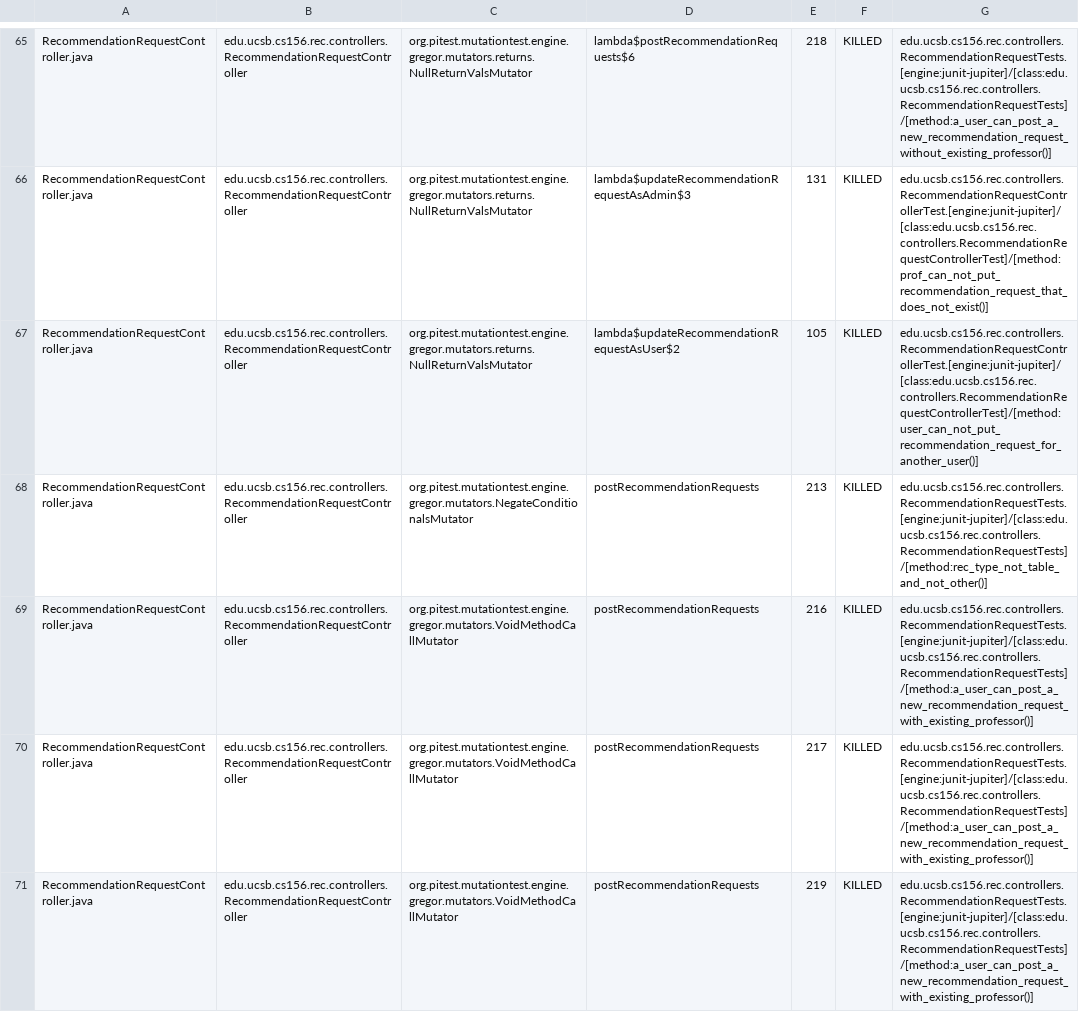
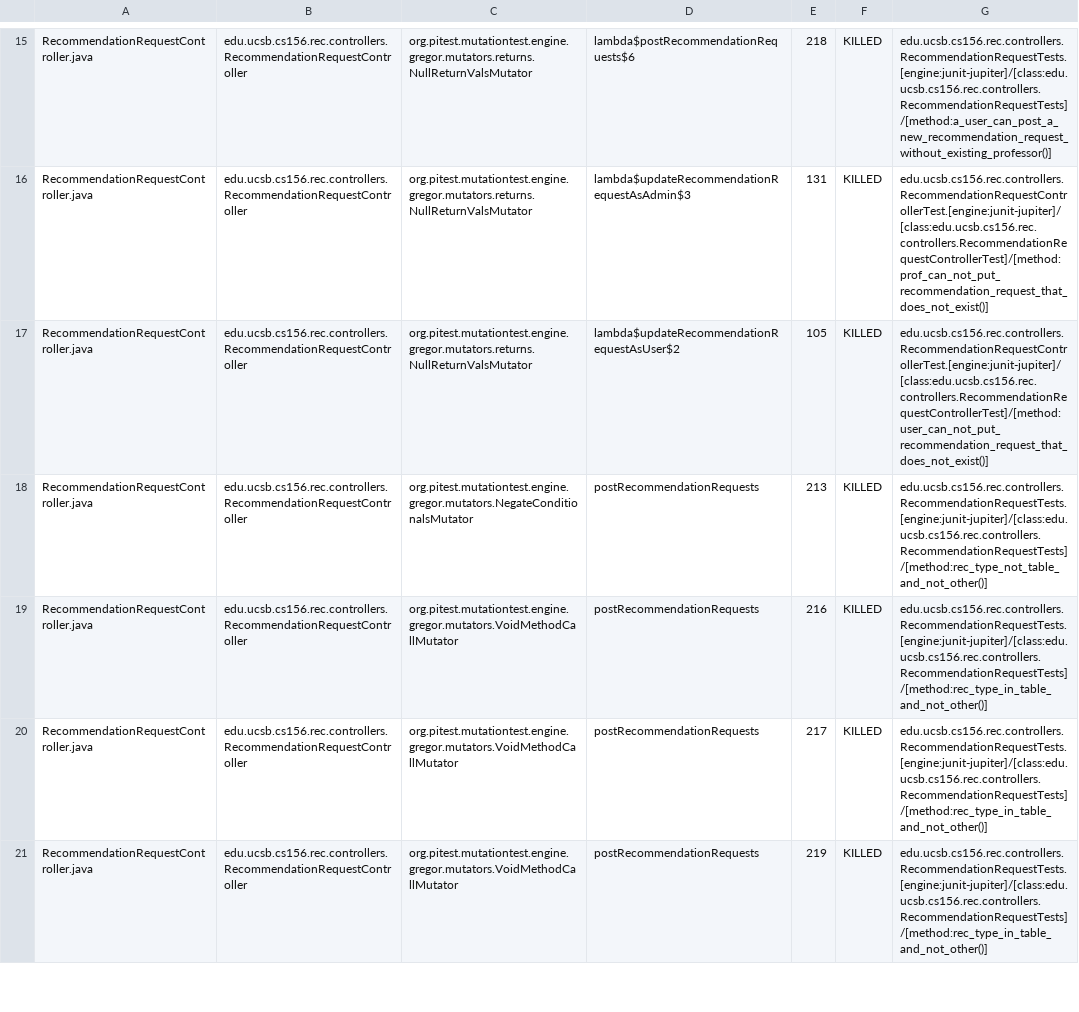
Before and after one commit to ucsb-cs156-s25/proj-rec-s25-16, a CSV file: prs/35/pitest/mutations.csv, drawn as a sheet; only a part is shown, gaps mark what is left out; the diff covers the shown part only.

Commit message:
Deploying to gh-pages from @ ucsb-cs156-s25/proj-rec-s25-16@5e3b2ff5640474ce1b8103990b1e655d884f1fe2 🚀

```diff
--- a/prs/35/pitest/mutations.csv
+++ b/prs/35/pitest/mutations.csv
@@ -66,6 +16,6 @@ RecommendationRequestController.java,edu.ucsb.cs156.rec.controllers.Recommendati
 RecommendationRequestController.java,edu.ucsb.cs156.rec.controllers.RecommendationRequestController,org.pitest.mutationtest.engine.gregor.mutators.returns.NullReturnValsMutator,lambda$updateRecommendationRequestAsAdmin$3,131,KILLED,edu.ucsb.cs156.rec.controllers.RecommendationRequestControllerTest.[engine:junit-jupiter]/[class:edu.ucsb.cs156.rec.controllers.RecommendationRequestControllerTest]/[method:prof_can_not_put_recommendation_request_that_does_not_exist()]
-RecommendationRequestController.java,edu.ucsb.cs156.rec.controllers.RecommendationRequestController,org.pitest.mutationtest.engine.gregor.mutators.returns.NullReturnValsMutator,lambda$updateRecommendationRequestAsUser$2,105,KILLED,edu.ucsb.cs156.rec.controllers.RecommendationRequestControllerTest.[engine:junit-jupiter]/[class:edu.ucsb.cs156.rec.controllers.RecommendationRequestControllerTest]/[method:user_can_not_put_recommendation_request_for_another_user()]
+RecommendationRequestController.java,edu.ucsb.cs156.rec.controllers.RecommendationRequestController,org.pitest.mutationtest.engine.gregor.mutators.returns.NullReturnValsMutator,lambda$updateRecommendationRequestAsUser$2,105,KILLED,edu.ucsb.cs156.rec.controllers.RecommendationRequestControllerTest.[engine:junit-jupiter]/[class:edu.ucsb.cs156.rec.controllers.RecommendationRequestControllerTest]/[method:user_can_not_put_recommendation_request_that_does_not_exist()]
 RecommendationRequestController.java,edu.ucsb.cs156.rec.controllers.RecommendationRequestController,org.pitest.mutationtest.engine.gregor.mutators.NegateConditionalsMutator,postRecommendationRequests,213,KILLED,edu.ucsb.cs156.rec.controllers.RecommendationRequestTests.[engine:junit-jupiter]/[class:edu.ucsb.cs156.rec.controllers.RecommendationRequestTests]/[method:rec_type_not_table_and_not_other()]
-RecommendationRequestController.java,edu.ucsb.cs156.rec.controllers.RecommendationRequestController,org.pitest.mutationtest.engine.gregor.mutators.VoidMethodCallMutator,postRecommendationRequests,216,KILLED,edu.ucsb.cs156.rec.controllers.RecommendationRequestTests.[engine:junit-jupiter]/[class:edu.ucsb.cs156.rec.controllers.RecommendationRequestTests]/[method:a_user_can_post_a_new_recommendation_request_with_existing_professor()]
-RecommendationRequestController.java,edu.ucsb.cs156.rec.controllers.RecommendationRequestController,org.pitest.mutationtest.engine.gregor.mutators.VoidMethodCallMutator,postRecommendationRequests,217,KILLED,edu.ucsb.cs156.rec.controllers.RecommendationRequestTests.[engine:junit-jupiter]/[class:edu.ucsb.cs156.rec.controllers.RecommendationRequestTests]/[method:a_user_can_post_a_new_recommendation_request_with_existing_professor()]
-RecommendationRequestController.java,edu.ucsb.cs156.rec.controllers.RecommendationRequestController,org.pitest.mutationtest.engine.gregor.mutators.VoidMethodCallMutator,postRecommendationRequests,219,KILLED,edu.ucsb.cs156.rec.controllers.RecommendationRequestTests.[engine:junit-jupiter]/[class:edu.ucsb.cs156.rec.controllers.RecommendationRequestTests]/[method:a_user_can_post_a_new_recommendation_request_with_existing_professor()]
+RecommendationRequestController.java,edu.ucsb.cs156.rec.controllers.RecommendationRequestController,org.pitest.mutationtest.engine.gregor.mutators.VoidMethodCallMutator,postRecommendationRequests,216,KILLED,edu.ucsb.cs156.rec.controllers.RecommendationRequestTests.[engine:junit-jupiter]/[class:edu.ucsb.cs156.rec.controllers.RecommendationRequestTests]/[method:rec_type_in_table_and_not_other()]
+RecommendationRequestController.java,edu.ucsb.cs156.rec.controllers.RecommendationRequestController,org.pitest.mutationtest.engine.gregor.mutators.VoidMethodCallMutator,postRecommendationRequests,217,KILLED,edu.ucsb.cs156.rec.controllers.RecommendationRequestTests.[engine:junit-jupiter]/[class:edu.ucsb.cs156.rec.controllers.RecommendationRequestTests]/[method:rec_type_in_table_and_not_other()]
+RecommendationRequestController.java,edu.ucsb.cs156.rec.controllers.RecommendationRequestController,org.pitest.mutationtest.engine.gregor.mutators.VoidMethodCallMutator,postRecommendationRequests,219,KILLED,edu.ucsb.cs156.rec.controllers.RecommendationRequestTests.[engine:junit-jupiter]/[class:edu.ucsb.cs156.rec.controllers.RecommendationRequestTests]/[method:rec_type_in_table_and_not_other()]
```
Also changed, not shown: 3 added rows, 3 removed rows, 47 moved rows and 4 edited cells elsewhere in this file, 11 other files.
